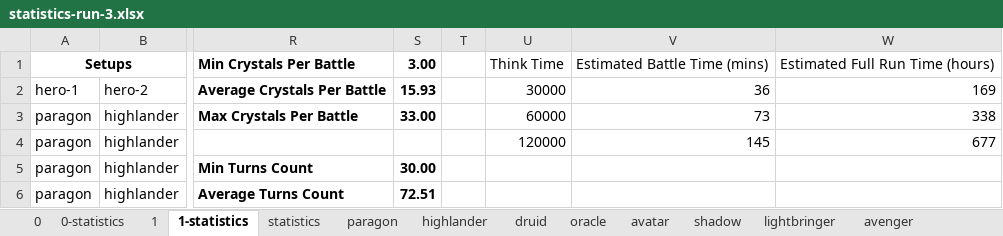
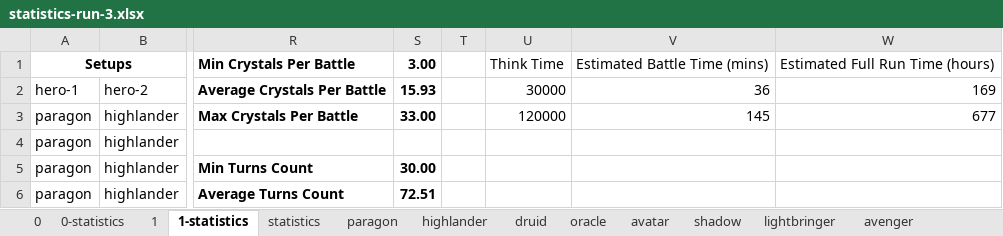
Before and after one commit to losferwords/astaria-bot-backend, an Excel workbook: statistics-run-3.xlsx, sheet 1-statistics, drawn as a sheet; only a part is shown, gaps mark what is left out; values as stored, in another font and other column widths than the file's, no borders; conditional formats and table styles not drawn; the diff names each change by its address in the sheet, - before the commit and + after, or states it on an @@ line.

```diff
--- a/statistics-run-3.xlsx (sheet 1-statistics)
+++ b/statistics-run-3.xlsx (sheet 1-statistics)
-U3: 60000
+U3: 120000
-V3: 73
+V3: 145
-W3: 338
+W3: 677
-U4: 120000
+U4: (empty)
-V4: 145
+V4: (empty)
-W4: 677
+W4: (empty)
```
Also changed, not shown: sheet 0-statistics, 12 other files.
